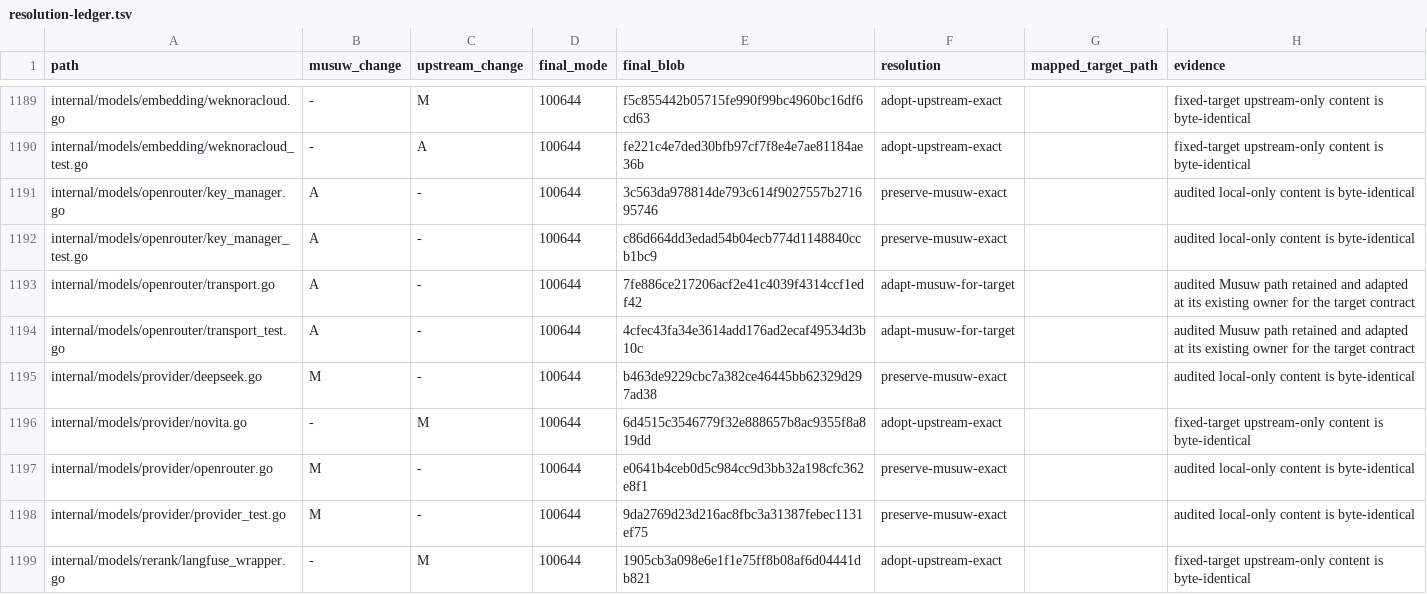
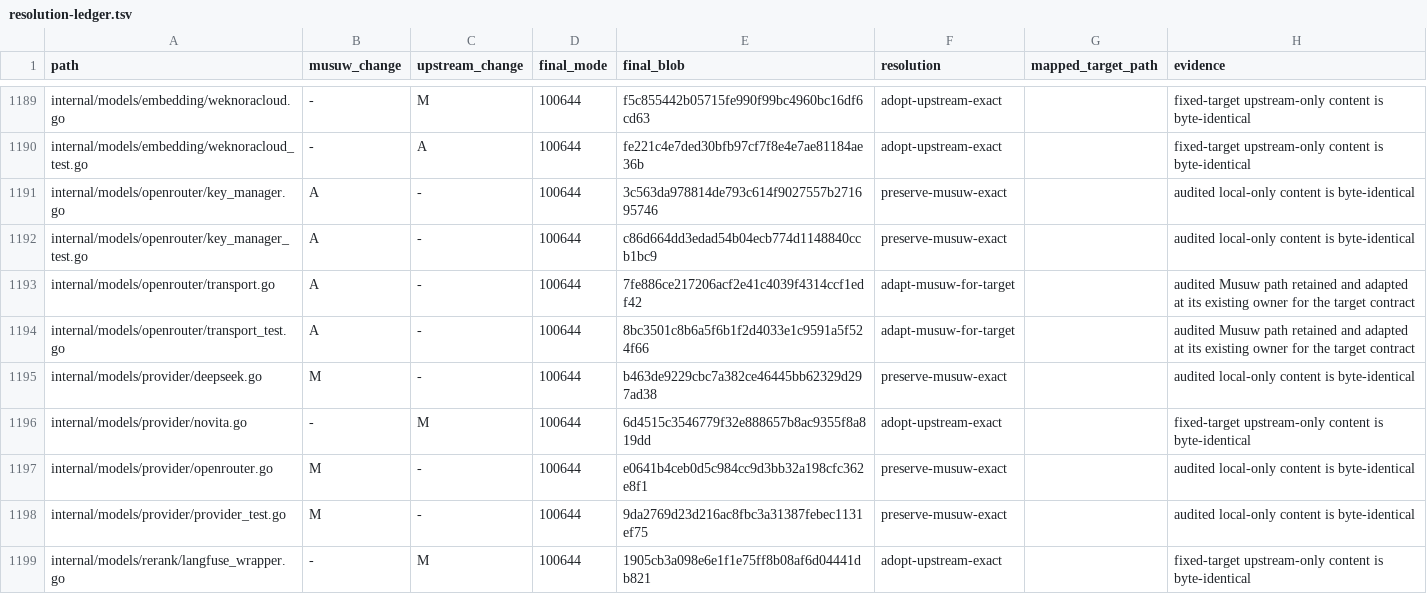
Before and after one commit to estromeglovettgen-coder/musuw, a TSV file: third_party/weknora/upgrades/81142df/resolution-ledger.tsv, drawn as a sheet; only a part is shown, gaps mark what is left out.

```diff
--- a/third_party/weknora/upgrades/81142df/resolution-ledger.tsv
+++ b/third_party/weknora/upgrades/81142df/resolution-ledger.tsv
@@ -1193,3 +1193,3 @@ internal/models/openrouter/key_manager_test.go	A	-	100644	c86d664dd3edad54b04ecb
 internal/models/openrouter/transport.go	A	-	100644	7fe886ce217206acf2e41c4039f4314ccf1edf42	adapt-musuw-for-target		audited Musuw path retained and adapted at its existing owner for the target contract
-internal/models/openrouter/transport_test.go	A	-	100644	4cfec43fa34e3614add176ad2ecaf49534d3b10c	adapt-musuw-for-target		audited Musuw path retained and adapted at its existing owner for the target contract
+internal/models/openrouter/transport_test.go	A	-	100644	8bc3501c8b6a5f6b1f2d4033e1c9591a5f524f66	adapt-musuw-for-target		audited Musuw path retained and adapted at its existing owner for the target contract
 internal/models/provider/deepseek.go	M	-	100644	b463de9229cbc7a382ce46445bb62329d297ad38	preserve-musuw-exact		audited local-only content is byte-identical
```
Also changed, not shown: 1 other file.
